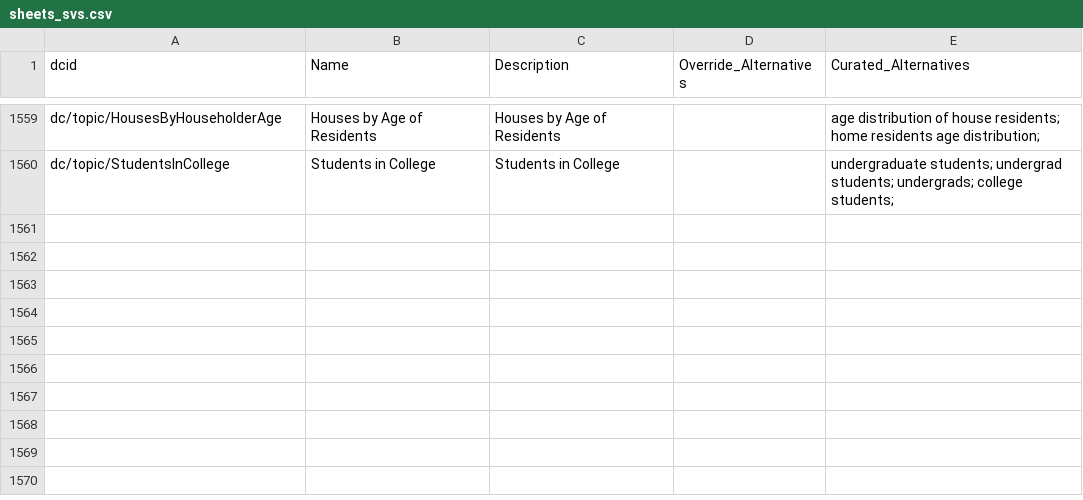
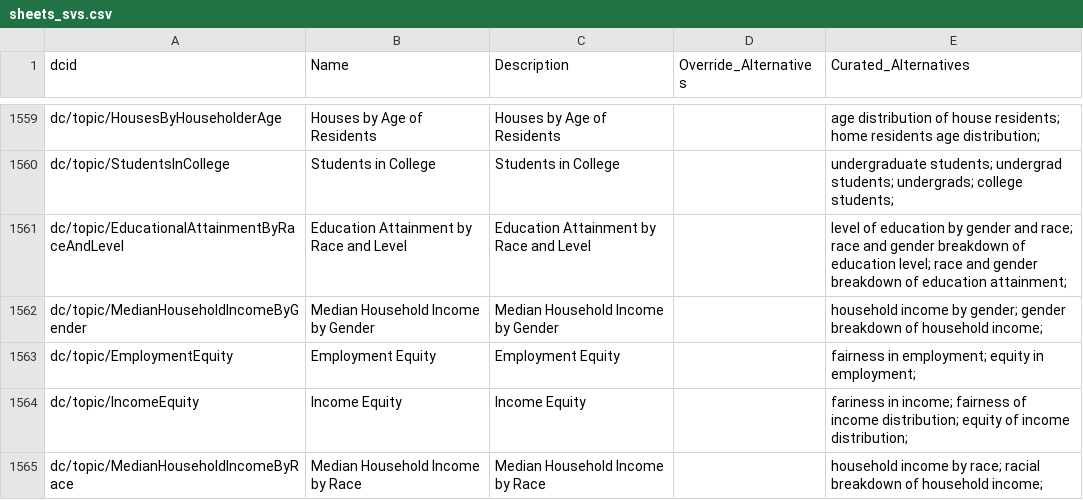
Before and after one commit to saurabh-csufi/website, a CSV file: tools/nl/embeddings/data/curated_input/sheets_svs.csv, drawn as a sheet; only a part is shown, gaps mark what is left out.

```diff
--- a/tools/nl/embeddings/data/curated_input/sheets_svs.csv
+++ b/tools/nl/embeddings/data/curated_input/sheets_svs.csv
@@ -1560 +1560,6 @@ dc/topic/HousesByHouseholderAge,Houses by Age of Residents,Houses by Age of Resi
 dc/topic/StudentsInCollege,Students in College,Students in College,,undergraduate students; undergrad students; undergrads; college students;
+dc/topic/EducationalAttainmentByRaceAndLevel,Education Attainment by Race and Level,Education Attainment by Race and Level,,level of education by gender and race; race and gender breakdown of education level; race and gender breakdown of education attainment;
+dc/topic/MedianHouseholdIncomeByGender,Median Household Income by Gender,Median Household Income by Gender,,household income by gender; gender breakdown of household income;
+dc/topic/EmploymentEquity,Employment Equity,Employment Equity,,fairness in employment; equity in employment;
+dc/topic/IncomeEquity,Income Equity,Income Equity,,fariness in income; fairness of income distribution; equity of income distribution;
+dc/topic/MedianHouseholdIncomeByRace,Median Household Income by Race,Median Household Income by Race,,household income by race; racial breakdown of household income;
```
Also changed, not shown: tools/nl/embeddings/prep/autogen_svs.csv, tools/nl/embeddings/prep/input_svs.csv, 5 other files.
